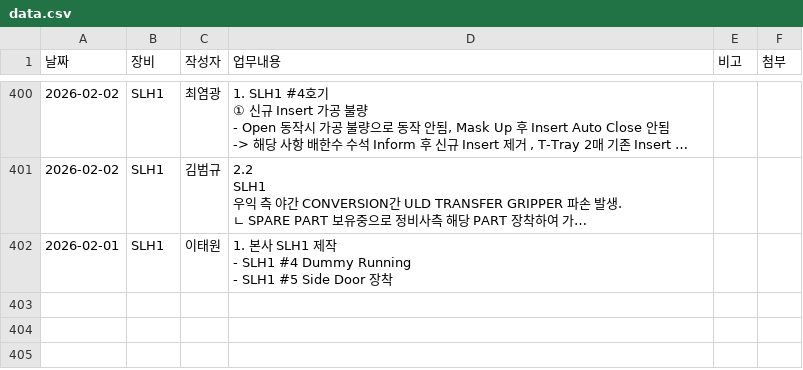
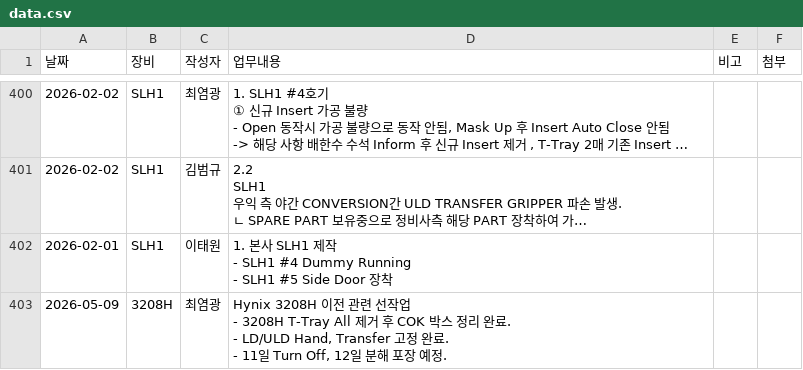
Before and after one commit to Saltlightchoi/my-work-log, a CSV file: data.csv, drawn as a sheet; only a part is shown, gaps mark what is left out; long unchanged cells end in …; ↵ is a line break in a cell; the diff names each change by its address in the sheet, - before the commit and + after, or states it on an @@ line.

Commit message:
Add Log: 2026-05-09

```diff
--- a/data.csv
+++ b/data.csv
+row 403: 2026-05-09 | 3208H | 최염광 | Hynix 3208H 이전 관련 선작업 ↵ - 3208H T-Tray All 제거 후 COK 박스 정리 완료. ↵ - LD/ULD Hand, Transfer 고정 완료. ↵ - 11일 Turn Off, 12일 분해 포장 예정.
```
